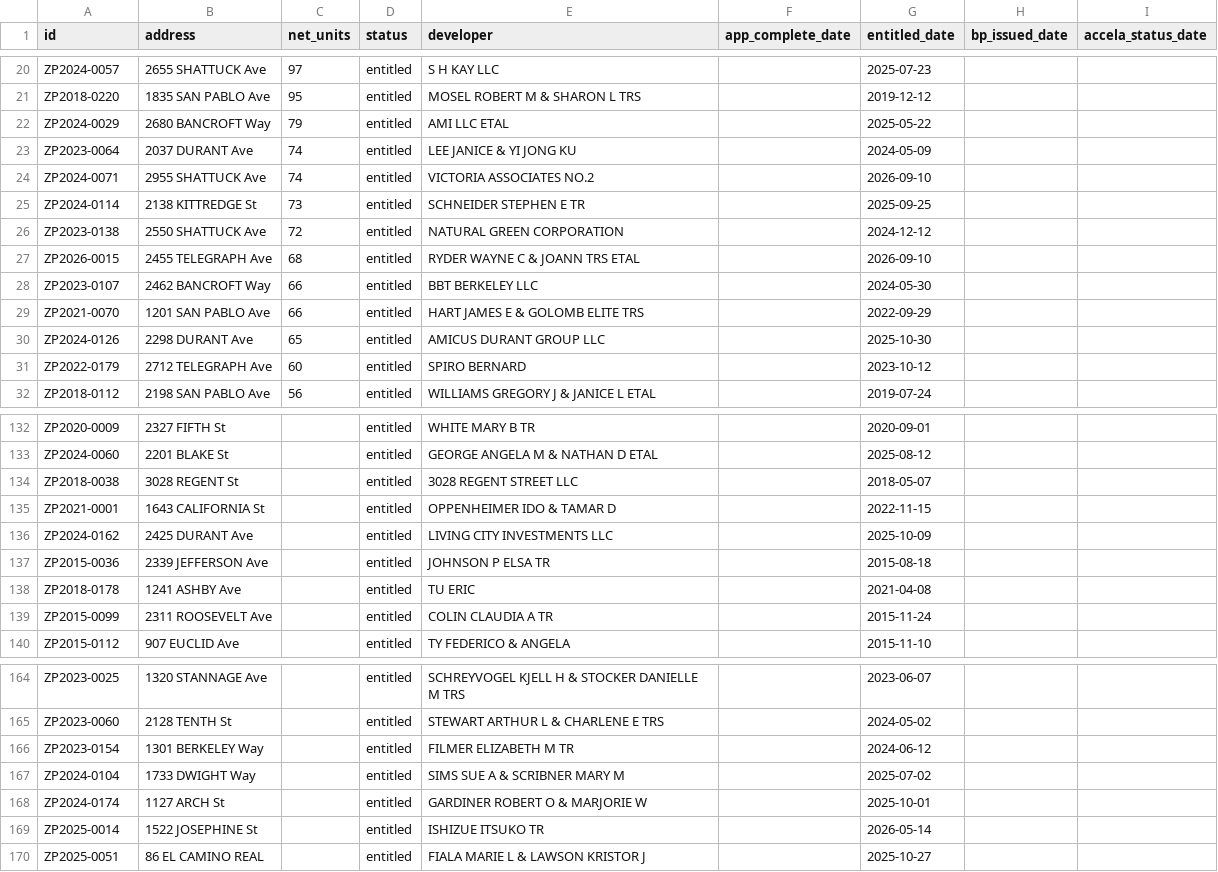
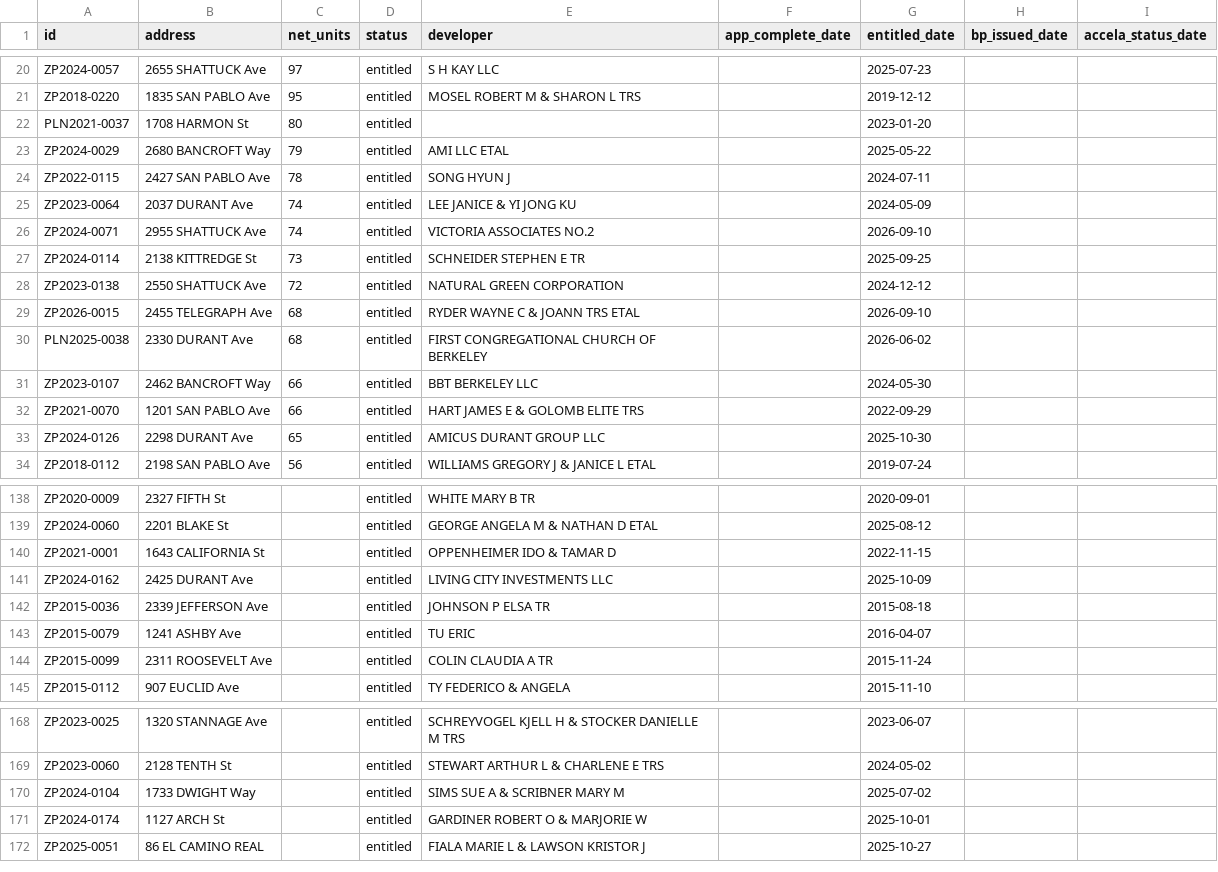
Before and after one commit to blockXblock/berkeley-housing-analysis, a CSV file: data/apr/2021/stalled_2021.csv, drawn as a sheet; only a part is shown, gaps mark what is left out; the diff covers the shown part only.

```diff
--- a/data/apr/2021/stalled_2021.csv
+++ b/data/apr/2021/stalled_2021.csv
@@ -21,3 +21,5 @@ ZP2024-0057,2655 SHATTUCK Ave,97,entitled,S H KAY LLC,,2025-07-23,,
 ZP2018-0220,1835 SAN PABLO Ave,95,entitled,MOSEL ROBERT M & SHARON L TRS,,2019-12-12,,
+PLN2021-0037,1708 HARMON St,80,entitled,,,2023-01-20,,
 ZP2024-0029,2680 BANCROFT Way,79,entitled,AMI LLC ETAL,,2025-05-22,,
+ZP2022-0115,2427 SAN PABLO Ave,78,entitled,SONG HYUN J,,2024-07-11,,
 ZP2023-0064,2037 DURANT Ave,74,entitled,LEE JANICE & YI JONG KU,,2024-05-09,,
@@ -27,2 +29,3 @@ ZP2023-0138,2550 SHATTUCK Ave,72,entitled,NATURAL GREEN CORPORATION,,2024-12-12,
 ZP2026-0015,2455 TELEGRAPH Ave,68,entitled,RYDER WAYNE C & JOANN TRS ETAL,,2026-09-10,,
+PLN2025-0038,2330 DURANT Ave,68,entitled,FIRST CONGREGATIONAL CHURCH OF BERKELEY,,2026-06-02,,
 ZP2023-0107,2462 BANCROFT Way,66,entitled,BBT BERKELEY LLC,,2024-05-30,,
@@ -30,3 +33,2 @@ ZP2021-0070,1201 SAN PABLO Ave,66,entitled,HART JAMES E & GOLOMB ELITE TRS,,2022
 ZP2024-0126,2298 DURANT Ave,65,entitled,AMICUS DURANT GROUP LLC,,2025-10-30,,
-ZP2022-0179,2712 TELEGRAPH Ave,60,entitled,SPIRO BERNARD,,2023-10-12,,
 ZP2018-0112,2198 SAN PABLO Ave,56,entitled,WILLIAMS GREGORY J & JANICE L ETAL,,2019-07-24,,
@@ -133,3 +139,2 @@ ZP2020-0009,2327 FIFTH St,,entitled,WHITE MARY B TR,,2020-09-01,,
 ZP2024-0060,2201 BLAKE St,,entitled,GEORGE ANGELA M & NATHAN D ETAL,,2025-08-12,,
-ZP2018-0038,3028 REGENT St,,entitled,3028 REGENT STREET LLC,,2018-05-07,,
 ZP2021-0001,1643 CALIFORNIA St,,entitled,OPPENHEIMER IDO & TAMAR D,,2022-11-15,,
@@ -137,3 +142,3 @@ ZP2024-0162,2425 DURANT Ave,,entitled,LIVING CITY INVESTMENTS LLC,,2025-10-09,,
 ZP2015-0036,2339 JEFFERSON Ave,,entitled,JOHNSON P ELSA TR,,2015-08-18,,
-ZP2018-0178,1241 ASHBY Ave,,entitled,TU ERIC,,2021-04-08,,
+ZP2015-0079,1241 ASHBY Ave,,entitled,TU ERIC,,2016-04-07,,
 ZP2015-0099,2311 ROOSEVELT Ave,,entitled,COLIN CLAUDIA A TR,,2015-11-24,,
@@ -165,6 +169,4 @@ ZP2023-0025,1320 STANNAGE Ave,,entitled,SCHREYVOGEL KJELL H & STOCKER DANIELLE M
 ZP2023-0060,2128 TENTH St,,entitled,STEWART ARTHUR L & CHARLENE E TRS,,2024-05-02,,
-ZP2023-0154,1301 BERKELEY Way,,entitled,FILMER ELIZABETH M TR,,2024-06-12,,
 ZP2024-0104,1733 DWIGHT Way,,entitled,SIMS SUE A & SCRIBNER MARY M,,2025-07-02,,
 ZP2024-0174,1127 ARCH St,,entitled,GARDINER ROBERT O & MARJORIE W,,2025-10-01,,
-ZP2025-0014,1522 JOSEPHINE St,,entitled,ISHIZUE ITSUKO TR,,2026-05-14,,
 ZP2025-0051,86 EL CAMINO REAL,,entitled,FIALA MARIE L & LAWSON KRISTOR J,,2025-10-27,,
```
Also changed, not shown: 13 added rows, 9 removed rows and 6 edited cells elsewhere in this file, data/apr/2022/stalled_2022.csv, data/apr/2023/stalled_2023.csv, 24 other files.
